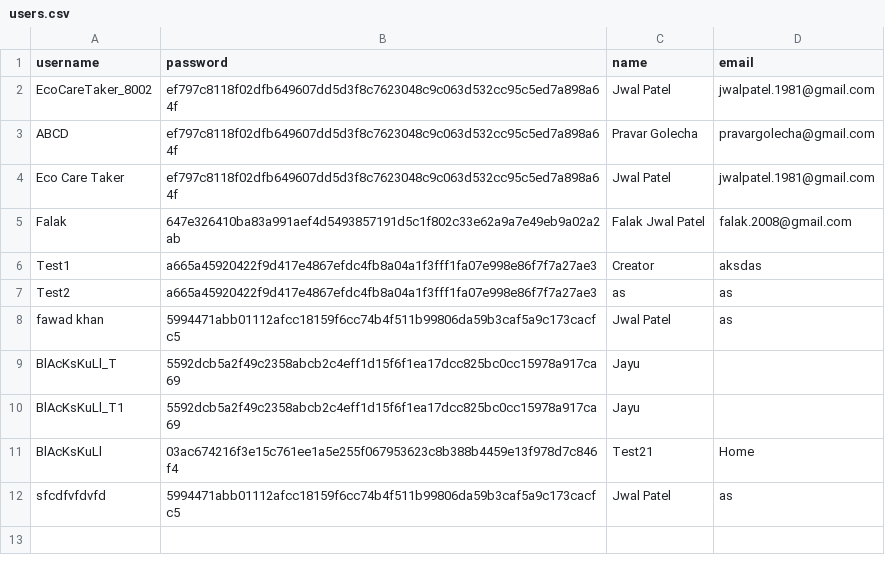
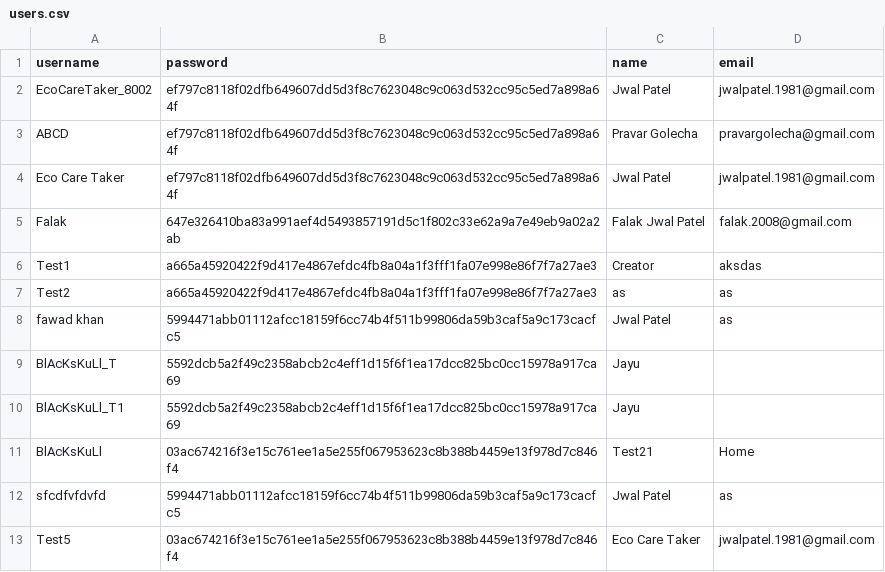
Before and after one commit to JwalPatel/IDAI107-2013409-Jwal-Patel-XYZ-Hemer-Pandya, a CSV file: data/users.csv, drawn as a sheet.

Commit message:
Add new user: Test5

```diff
--- a/data/users.csv
+++ b/data/users.csv
@@ -12 +12,2 @@ BlAcKsKuLl,03ac674216f3e15c761ee1a5e255f067953623c8b388b4459e13f978d7c846f4,Test
 sfcdfvfdvfd,5994471abb01112afcc18159f6cc74b4f511b99806da59b3caf5a9c173cacfc5,Jwal Patel,as
+Test5,03ac674216f3e15c761ee1a5e255f067953623c8b388b4459e13f978d7c846f4,Eco Care Taker,jwalpatel.1981@gmail.com
```
